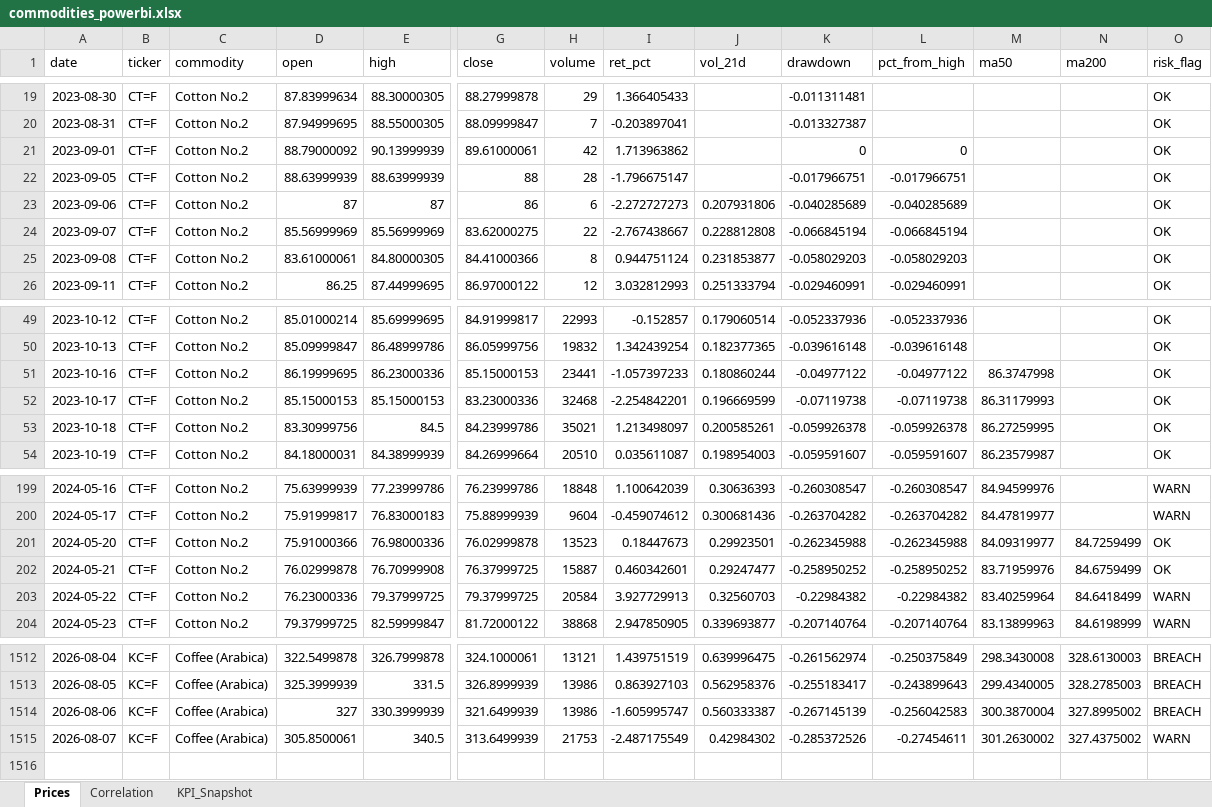
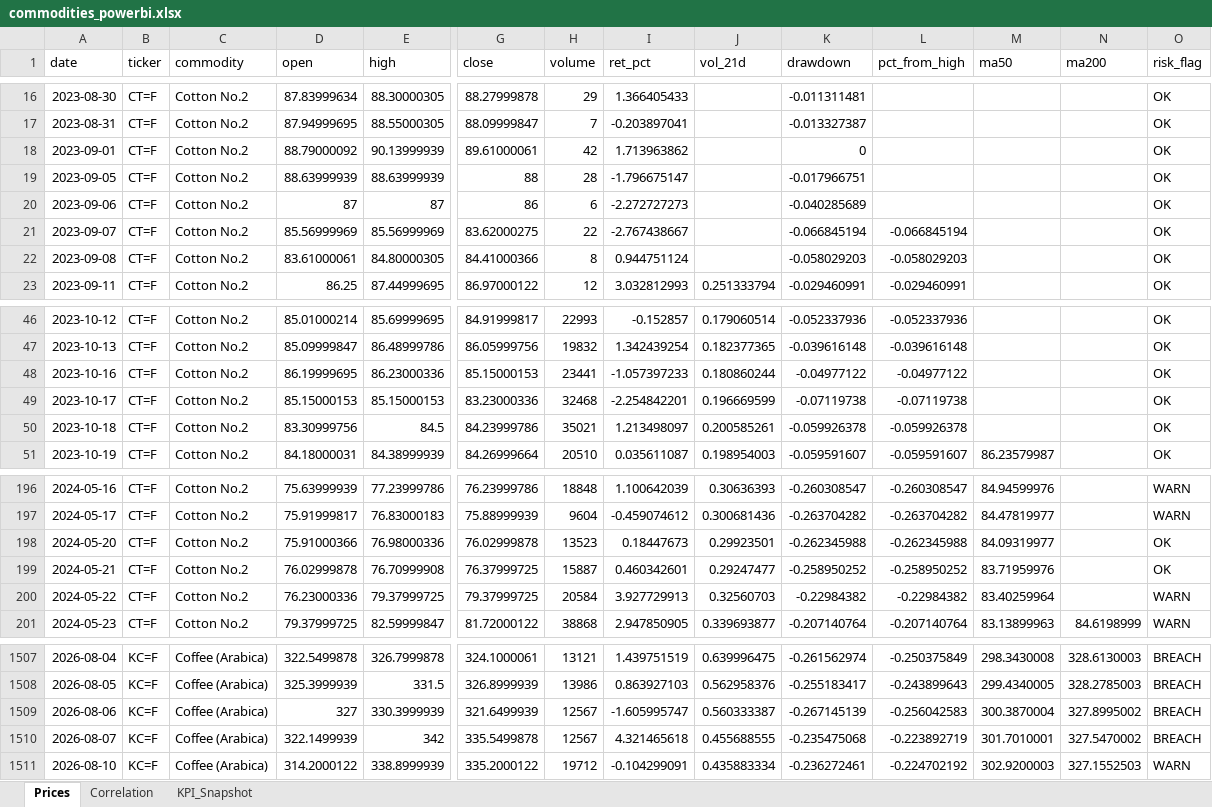
Before and after one commit to rodrigo-carfon/rodrigo-carfon.github.io, an Excel workbook: commodity-risk-dashboard/data/commodities_powerbi.xlsx, sheet Prices, drawn as a sheet; only a part is shown, gaps mark what is left out; values as stored, in another font and other column widths than the file's, no borders; addresses are those after the commit; rows hold the shown columns only; the diff covers the shown part only; the diff names each change by its address in the sheet, - before the commit and + after, or states it on an @@ line.

```diff
--- a/commodity-risk-dashboard/data/commodities_powerbi.xlsx (sheet Prices)
+++ b/commodity-risk-dashboard/data/commodities_powerbi.xlsx (sheet Prices)
-L18 (pct_from_high): 0
+L18 (pct_from_high): (empty)
-L19 (pct_from_high): -0.017966751
+L19 (pct_from_high): (empty)
-J20 (vol_21d): 0.207931806
+J20 (vol_21d): (empty)
-L20 (pct_from_high): -0.040285689
+L20 (pct_from_high): (empty)
-J21 (vol_21d): 0.228812808
+J21 (vol_21d): (empty)
-J22 (vol_21d): 0.231853877
+J22 (vol_21d): (empty)
-M48 (ma50): 86.3747998
+M48 (ma50): (empty)
-M49 (ma50): 86.31179993
+M49 (ma50): (empty)
-M50 (ma50): 86.27259995
+M50 (ma50): (empty)
-N198 (ma200): 84.7259499
+N198 (ma200): (empty)
-N199 (ma200): 84.6759499
+N199 (ma200): (empty)
-N200 (ma200): 84.6418499
+N200 (ma200): (empty)
-H1509 (volume): 13986
+H1509 (volume): 12567
-D1510 (open): 305.8500061
+D1510 (open): 322.1499939
-E1510 (high): 340.5
+E1510 (high): 342
-G1510 (close): 313.6499939
+G1510 (close): 335.5499878
-H1510 (volume): 21753
+H1510 (volume): 12567
-I1510 (ret_pct): -2.487175549
+I1510 (ret_pct): 4.321465618
-J1510 (vol_21d): 0.42984302
+J1510 (vol_21d): 0.455688555
-K1510 (drawdown): -0.285372526
+K1510 (drawdown): -0.235475068
-L1510 (pct_from_high): -0.27454611
+L1510 (pct_from_high): -0.223892719
-M1510 (ma50): 301.2630002
+M1510 (ma50): 301.7010001
-N1510 (ma200): 327.4375002
+N1510 (ma200): 327.5470002
-O1510 (risk_flag): WARN
+O1510 (risk_flag): BREACH
+row 1511: 2026-08-10 | KC=F | Coffee (Arabica) | 314.2000122 | 338.8999939 | 335.2000122 | 19712 | -0.104299091 | 0.435883334 | -0.236272461 | -0.224702192 | 302.9200003 | 327.1552503 | WARN
```
Also changed, not shown: 1 added row, 6 removed rows and 61 edited cells elsewhere in this sheet, sheet KPI_Snapshot, sheet Correlation, 6 other files.
